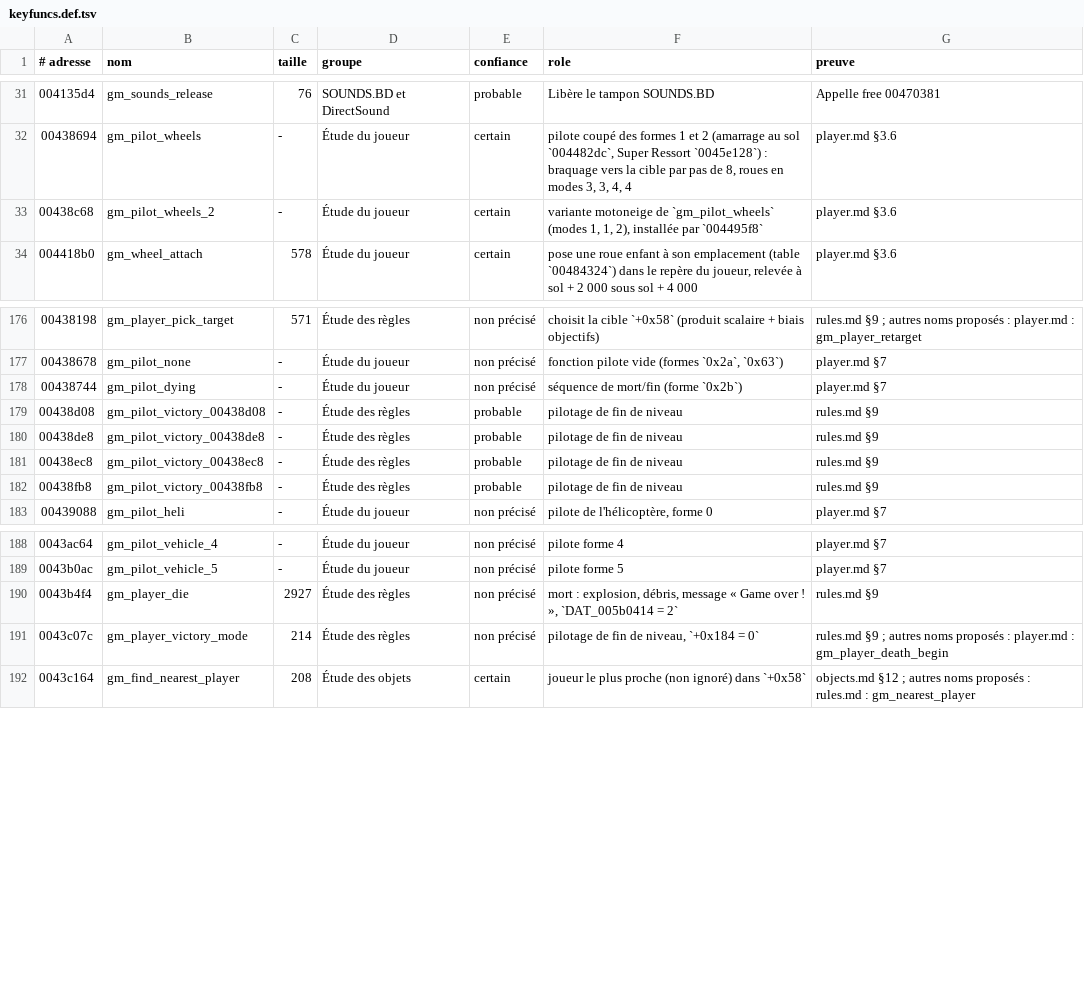
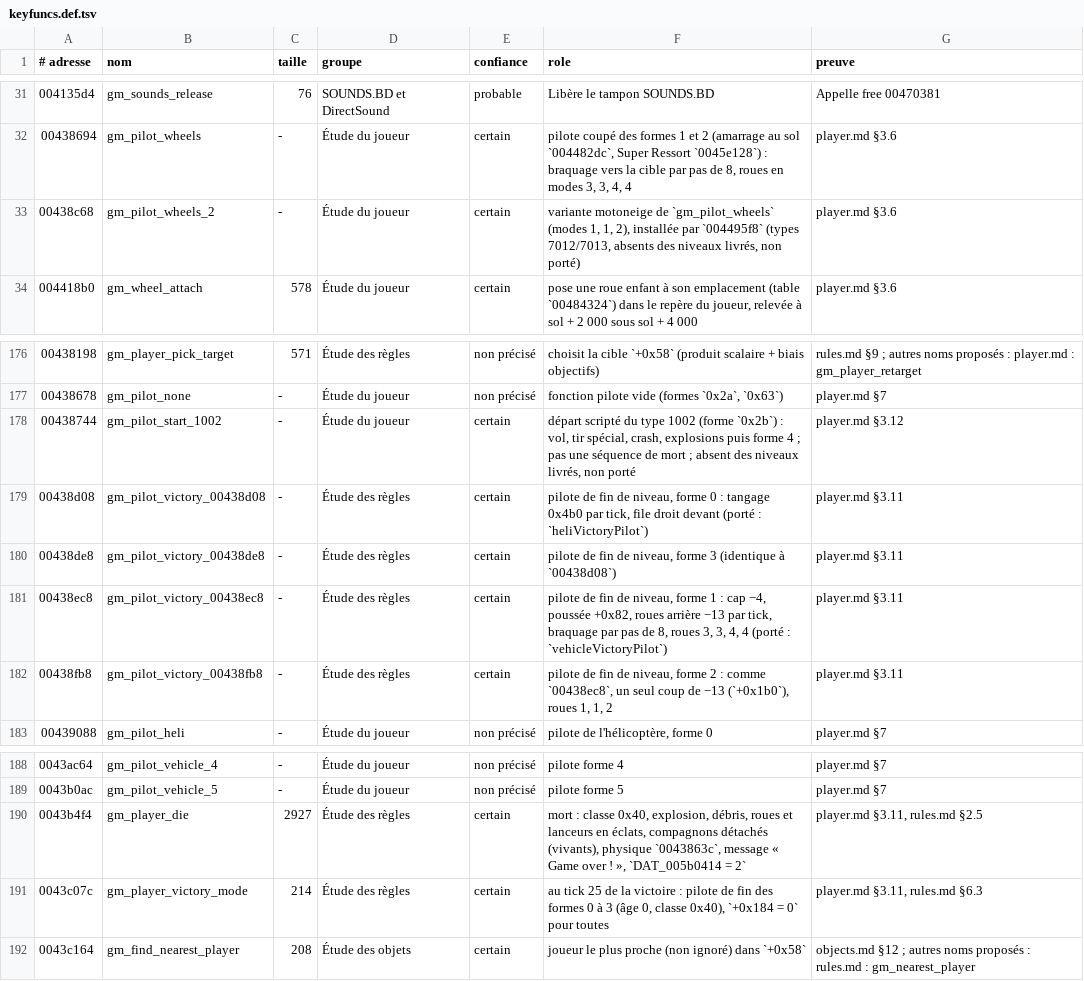
Before and after one commit to sfavot/retrovibe, a TSV file: scripts/swiv3d/re/keyfuncs.def.tsv, drawn as a sheet; only a part is shown, gaps mark what is left out.

Commit message:
feat(swiv3d): port the end-of-level autopilots, the player death, the gamma, controller, test mission and cheat menus, and F1 setup in game

```diff
--- a/scripts/swiv3d/re/keyfuncs.def.tsv
+++ b/scripts/swiv3d/re/keyfuncs.def.tsv
@@ -32,3 +32,3 @@
 00438694	gm_pilot_wheels	-	Étude du joueur	certain	pilote coupé des formes 1 et 2 (amarrage au sol `004482dc`, Super Ressort `0045e128`) : braquage vers la cible par pas de 8, roues en modes 3, 3, 4, 4	player.md §3.6
-00438c68	gm_pilot_wheels_2	-	Étude du joueur	certain	variante motoneige de `gm_pilot_wheels` (modes 1, 1, 2), installée par `004495f8`	player.md §3.6
+00438c68	gm_pilot_wheels_2	-	Étude du joueur	certain	variante motoneige de `gm_pilot_wheels` (modes 1, 1, 2), installée par `004495f8` (types 7012/7013, absents des niveaux livrés, non porté)	player.md §3.6
 004418b0	gm_wheel_attach	578	Étude du joueur	certain	pose une roue enfant à son emplacement (table `00484324`) dans le repère du joueur, relevée à sol + 2 000 sous sol + 4 000	player.md §3.6
@@ -177,7 +177,7 @@
 00438678	gm_pilot_none	-	Étude du joueur	non précisé	fonction pilote vide (formes `0x2a`, `0x63`)	player.md §7
-00438744	gm_pilot_dying	-	Étude du joueur	non précisé	séquence de mort/fin (forme `0x2b`)	player.md §7
-00438d08	gm_pilot_victory_00438d08	-	Étude des règles	probable	pilotage de fin de niveau	rules.md §9
-00438de8	gm_pilot_victory_00438de8	-	Étude des règles	probable	pilotage de fin de niveau	rules.md §9
-00438ec8	gm_pilot_victory_00438ec8	-	Étude des règles	probable	pilotage de fin de niveau	rules.md §9
-00438fb8	gm_pilot_victory_00438fb8	-	Étude des règles	probable	pilotage de fin de niveau	rules.md §9
+00438744	gm_pilot_start_1002	-	Étude du joueur	certain	départ scripté du type 1002 (forme `0x2b`) : vol, tir spécial, crash, explosions puis forme 4 ; pas une séquence de mort ; absent des niveaux livrés, non porté	player.md §3.12
+00438d08	gm_pilot_victory_00438d08	-	Étude des règles	certain	pilote de fin de niveau, forme 0 : tangage 0x4b0 par tick, file droit devant (porté : `heliVictoryPilot`)	player.md §3.11
+00438de8	gm_pilot_victory_00438de8	-	Étude des règles	certain	pilote de fin de niveau, forme 3 (identique à `00438d08`)	player.md §3.11
+00438ec8	gm_pilot_victory_00438ec8	-	Étude des règles	certain	pilote de fin de niveau, forme 1 : cap −4, poussée +0x82, roues arrière −13 par tick, braquage par pas de 8, roues 3, 3, 4, 4 (porté : `vehicleVictoryPilot`)	player.md §3.11
+00438fb8	gm_pilot_victory_00438fb8	-	Étude des règles	certain	pilote de fin de niveau, forme 2 : comme `00438ec8`, un seul coup de −13 (`+0x1b0`), roues 1, 1, 2	player.md §3.11
 00439088	gm_pilot_heli	-	Étude du joueur	non précisé	pilote de l'hélicoptère, forme 0	player.md §7
@@ -189,4 +189,4 @@
 0043b0ac	gm_pilot_vehicle_5	-	Étude du joueur	non précisé	pilote forme 5	player.md §7
-0043b4f4	gm_player_die	2927	Étude des règles	non précisé	mort : explosion, débris, message « Game over ! », `DAT_005b0414 = 2`	rules.md §9
-0043c07c	gm_player_victory_mode	214	Étude des règles	non précisé	pilotage de fin de niveau, `+0x184 = 0`	rules.md §9 ; autres noms proposés : player.md : gm_player_death_begin
+0043b4f4	gm_player_die	2927	Étude des règles	certain	mort : classe 0x40, explosion, débris, roues et lanceurs en éclats, compagnons détachés (vivants), physique `0043863c`, message « Game over ! », `DAT_005b0414 = 2`	player.md §3.11, rules.md §2.5
+0043c07c	gm_player_victory_mode	214	Étude des règles	certain	au tick 25 de la victoire : pilote de fin des formes 0 à 3 (âge 0, classe 0x40), `+0x184 = 0` pour toutes	player.md §3.11, rules.md §6.3
 0043c164	gm_find_nearest_player	208	Étude des objets	certain	joueur le plus proche (non ignoré) dans `+0x58`	objects.md §12 ; autres noms proposés : rules.md : gm_nearest_player
```
Also changed, not shown: 39 other files.
